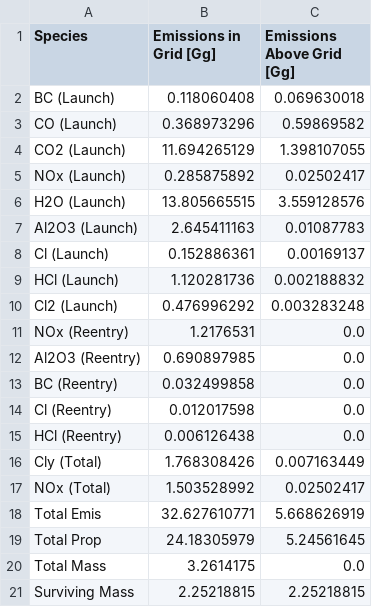
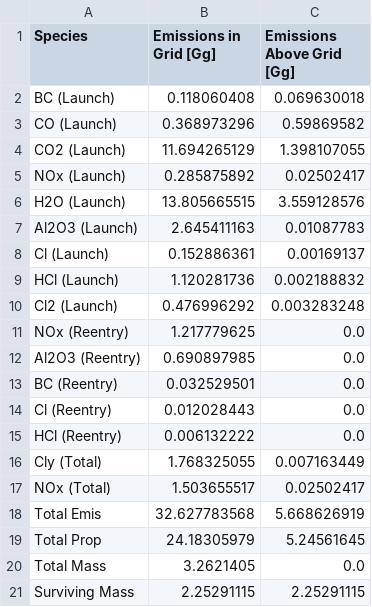
Before and after one commit to cbarker211/Emissions_API, a CSV file: out_files/2000/emis_stats_2008_3_2x25_72.csv, drawn as a sheet.

Commit message:
Sorted attached objects. Fixed assignment of mass entering inside the payload bay of Space Shuttles as other mass. Only affects the emissions of four launches. Two DebrisSat payloads added.

```diff
--- a/out_files/2000/emis_stats_2008_3_2x25_72.csv
+++ b/out_files/2000/emis_stats_2008_3_2x25_72.csv
@@ -10,12 +10,12 @@ HCl (Launch),1.120281736,0.002188832
 Cl2 (Launch),0.476996292,0.003283248
-NOx (Reentry),1.2176531,0.0
+NOx (Reentry),1.217779625,0.0
 Al2O3 (Reentry),0.690897985,0.0
-BC (Reentry),0.032499858,0.0
-Cl (Reentry),0.012017598,0.0
-HCl (Reentry),0.006126438,0.0
-Cly (Total),1.768308426,0.007163449
-NOx (Total),1.503528992,0.02502417
-Total Emis,32.627610771,5.668626919
+BC (Reentry),0.032529501,0.0
+Cl (Reentry),0.012028443,0.0
+HCl (Reentry),0.006132222,0.0
+Cly (Total),1.768325055,0.007163449
+NOx (Total),1.503655517,0.02502417
+Total Emis,32.627783568,5.668626919
 Total Prop,24.18305979,5.24561645
-Total Mass,3.2614175,0.0
-Surviving Mass,2.25218815,2.25218815
+Total Mass,3.2621405,0.0
+Surviving Mass,2.25291115,2.25291115
```
Also changed, not shown: out_files/2000/emis_stats_2003_3_2x25_72.csv, out_files/2010/emis_stats_2010_3_2x25_72.csv, 11 other files.
